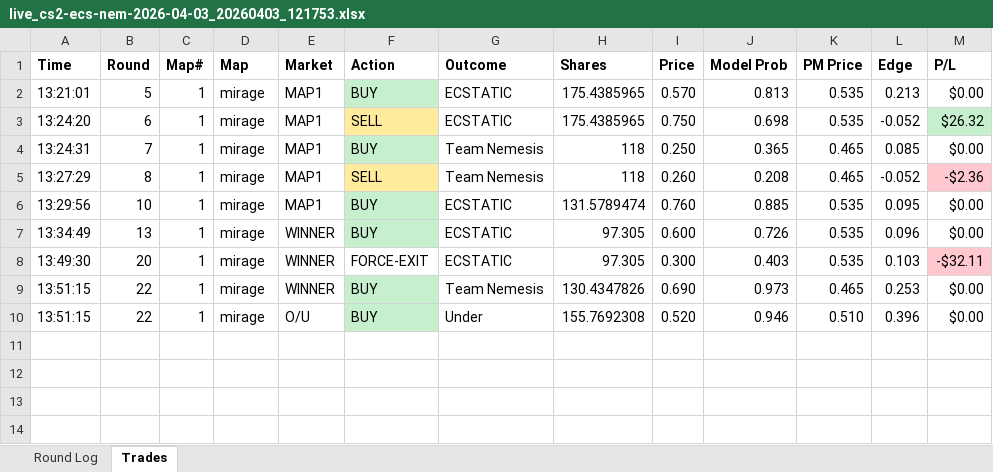
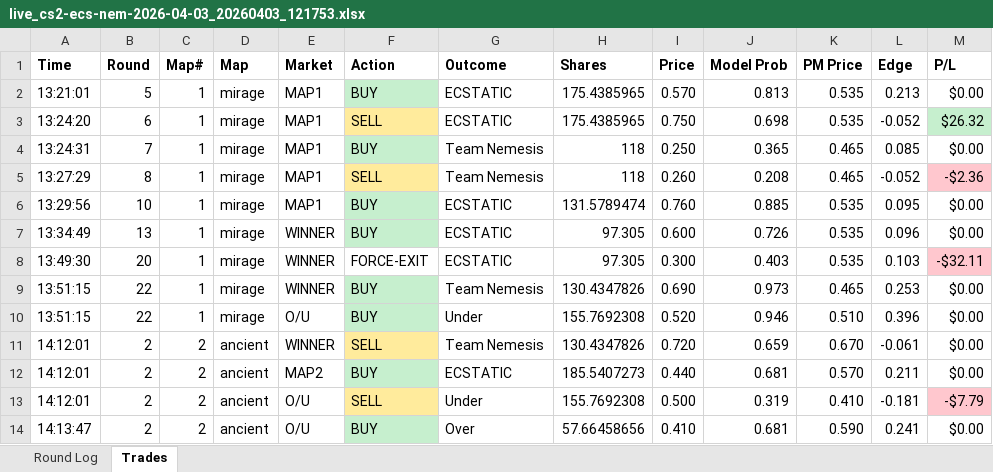
Before and after one commit to stonerje4/DOGODODGODGDGODGOGD, an Excel workbook: data/live_logs/live_cs2-ecs-nem-2026-04-03_20260403_121753.xlsx, sheet Trades, drawn as a sheet; values as stored, in another font and other column widths than the file's, no borders; the diff names each change by its address in the sheet, - before the commit and + after, or states it on an @@ line.

```diff
--- a/data/live_logs/live_cs2-ecs-nem-2026-04-03_20260403_121753.xlsx (sheet Trades)
+++ b/data/live_logs/live_cs2-ecs-nem-2026-04-03_20260403_121753.xlsx (sheet Trades)
+row 11: 14:12:01 | 2 | 2 | ancient | WINNER | SELL | Team Nemesis | 130.4347826 | 0.720 | 0.659 | 0.670 | -0.061 | $0.00
+row 12: 14:12:01 | 2 | 2 | ancient | MAP2 | BUY | ECSTATIC | 185.5407273 | 0.440 | 0.681 | 0.570 | 0.211 | $0.00
+row 13: 14:12:01 | 2 | 2 | ancient | O/U | SELL | Under | 155.7692308 | 0.500 | 0.319 | 0.410 | -0.181 | -$7.79
+row 14: 14:13:47 | 2 | 2 | ancient | O/U | BUY | Over | 57.66458656 | 0.410 | 0.681 | 0.590 | 0.241 | $0.00
```
Also changed, not shown: sheet Round Log, 4 other files.
